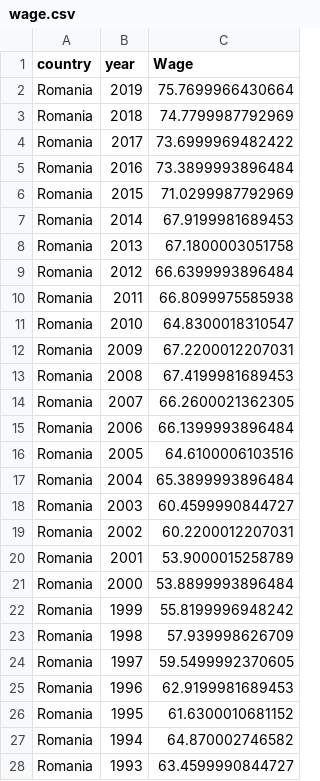
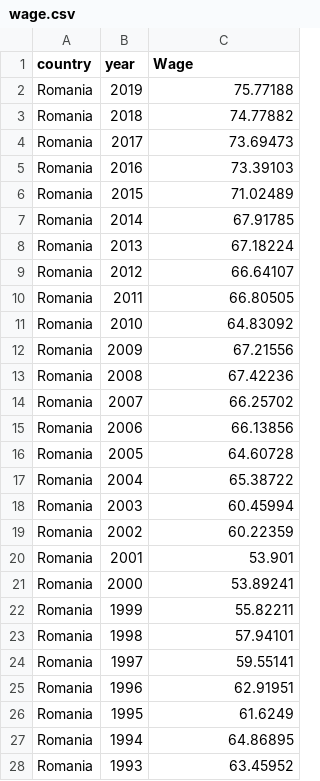
Before and after one commit to NumEconCopenhagen/projects-2023-the-best-duo, a CSV file: dataproject/wage.csv, drawn as a sheet; only a part is shown; the diff covers the shown part only.

```diff
--- a/dataproject/wage.csv
+++ b/dataproject/wage.csv
@@ -1,28 +1,28 @@
 country,year,Wage
-Romania,2019,75.7699966430664
-Romania,2018,74.7799987792969
-Romania,2017,73.6999969482422
-Romania,2016,73.3899993896484
-Romania,2015,71.0299987792969
-Romania,2014,67.9199981689453
-Romania,2013,67.1800003051758
-Romania,2012,66.6399993896484
-Romania,2011,66.8099975585938
-Romania,2010,64.8300018310547
-Romania,2009,67.2200012207031
-Romania,2008,67.4199981689453
-Romania,2007,66.2600021362305
-Romania,2006,66.1399993896484
-Romania,2005,64.6100006103516
-Romania,2004,65.3899993896484
-Romania,2003,60.4599990844727
-Romania,2002,60.2200012207031
-Romania,2001,53.9000015258789
-Romania,2000,53.8899993896484
-Romania,1999,55.8199996948242
-Romania,1998,57.939998626709
-Romania,1997,59.5499992370605
-Romania,1996,62.9199981689453
-Romania,1995,61.6300010681152
-Romania,1994,64.870002746582
-Romania,1993,63.4599990844727
+Romania,2019,75.77188
+Romania,2018,74.77882
+Romania,2017,73.69473
+Romania,2016,73.39103
+Romania,2015,71.02489
+Romania,2014,67.91785
+Romania,2013,67.18224
+Romania,2012,66.64107
+Romania,2011,66.80505
+Romania,2010,64.83092
+Romania,2009,67.21556
+Romania,2008,67.42236
+Romania,2007,66.25702
+Romania,2006,66.13856
+Romania,2005,64.60728
+Romania,2004,65.38722
+Romania,2003,60.45994
+Romania,2002,60.22359
+Romania,2001,53.901
+Romania,2000,53.89241
+Romania,1999,55.82211
+Romania,1998,57.94101
+Romania,1997,59.55141
+Romania,1996,62.91951
+Romania,1995,61.6249
+Romania,1994,64.86895
+Romania,1993,63.45952
```
Also changed, not shown: 31 edited cells elsewhere in this file, dataproject/employment_ratio.csv, dataproject/labour_force.csv, 6 other files.
